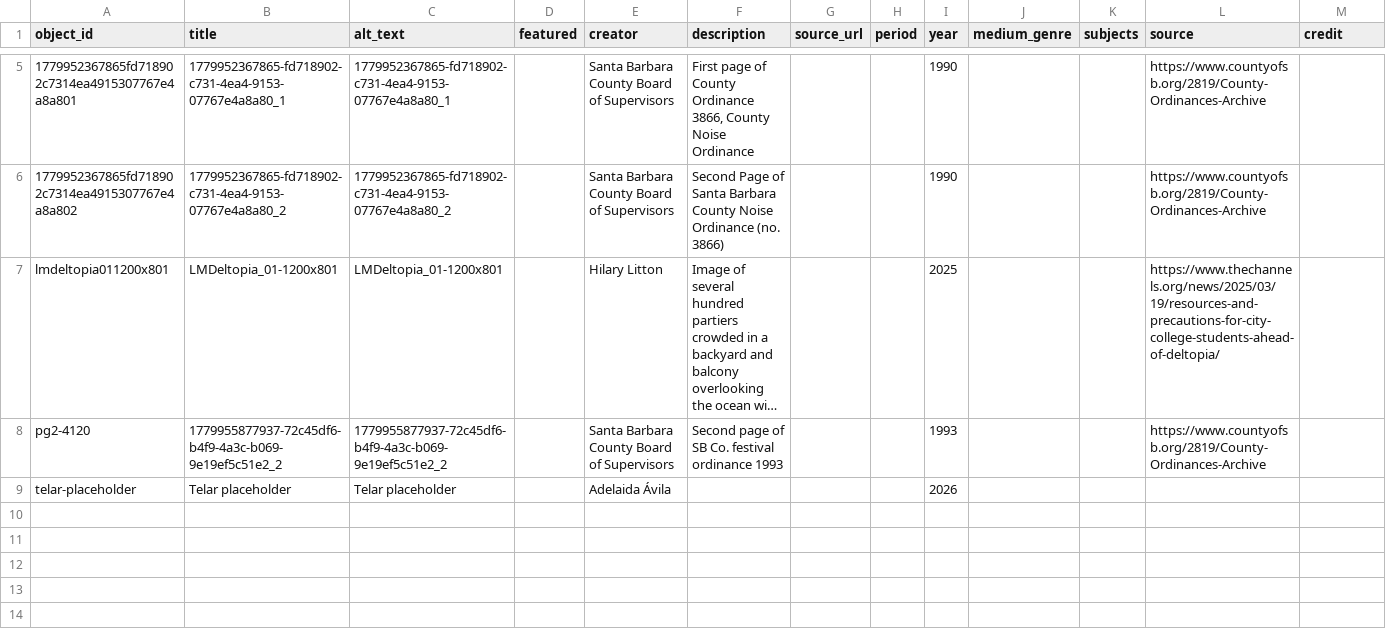
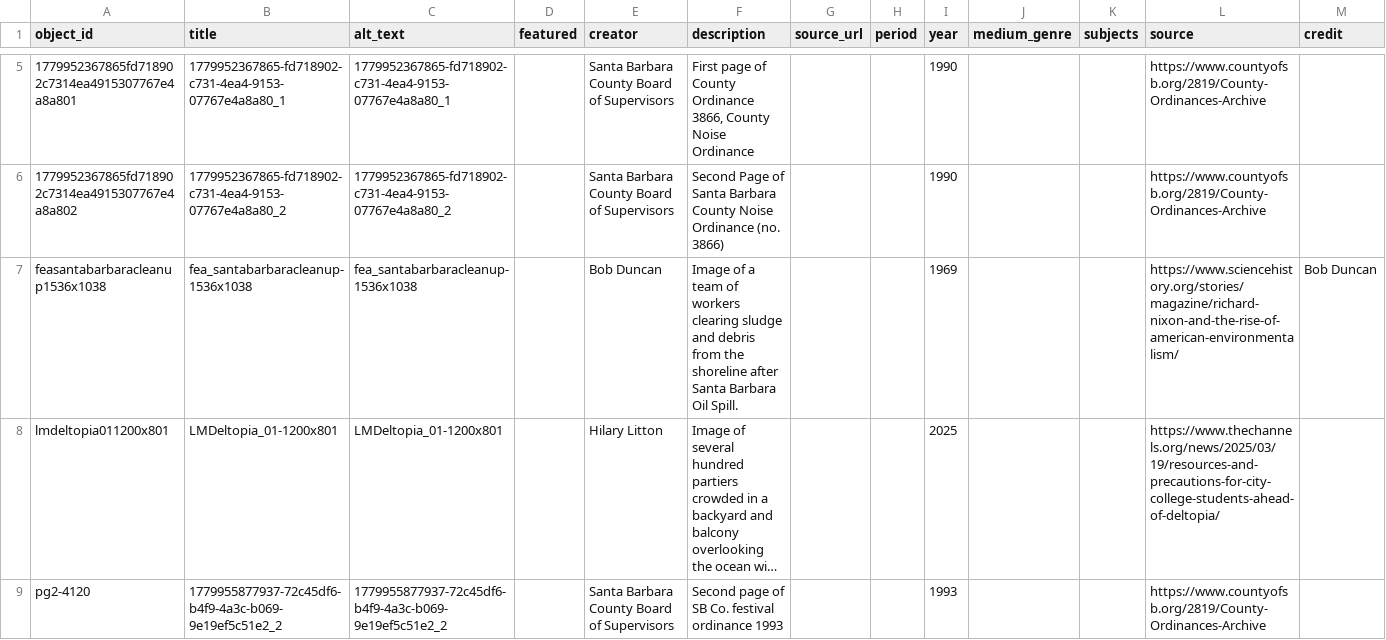
Before and after one commit to nlapkass-creator/test1, a CSV file: telar-content/spreadsheets/objects.csv, drawn as a sheet; only a part is shown, gaps mark what is left out; the shorter side is filled out with more unchanged rows; long unchanged cells end in …; rows hold the shown columns only; the diff names each change by its address in the sheet, - before the commit and + after, or states it on an @@ line.

Commit message:
Add feasantabarbaracleanup1536x1038 via Telar Compositor [skip ci]

```diff
--- a/telar-content/spreadsheets/objects.csv
+++ b/telar-content/spreadsheets/objects.csv
+row 7: feasantabarbaracleanup1536x1038 | fea_santabarbaracleanup-1536x1038 | fea_santabarbaracleanup-1536x1038 |  | Bob Duncan | Image of a team of workers clearing sludge and debris from the shoreline after Santa Barbara Oil Spill. |  |  | 1969 |  |  | https://www.sciencehistory.org/stories/magazine/richard-nixon-and-the-rise-of-american-environmentalism/ | Bob Duncan
```
Also changed, not shown: 1 other file.
